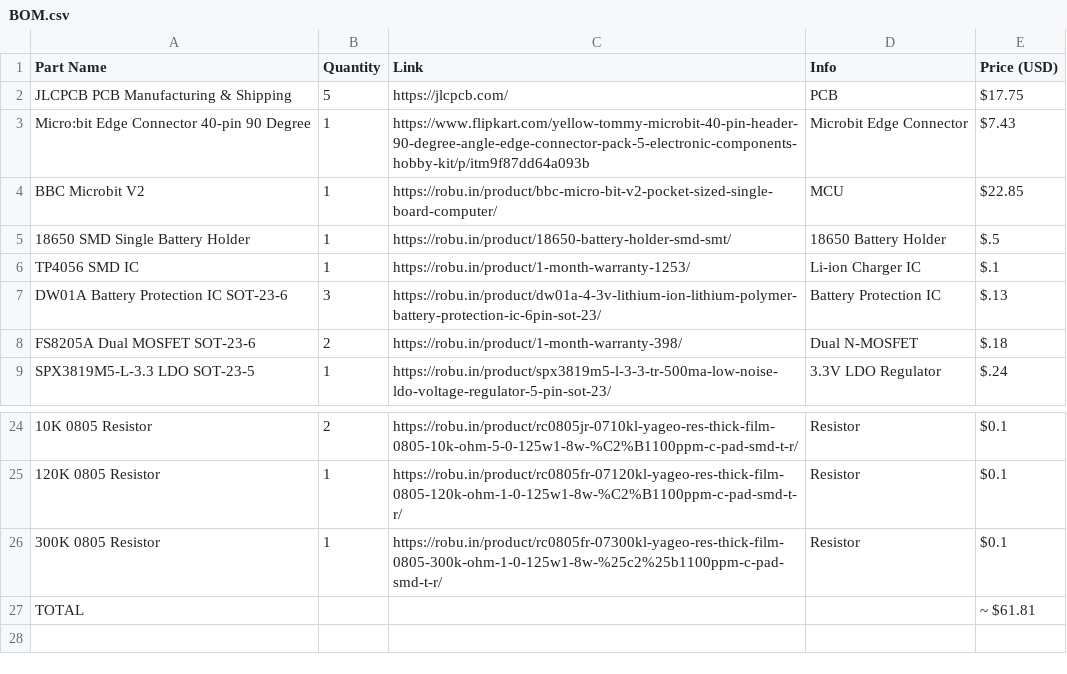
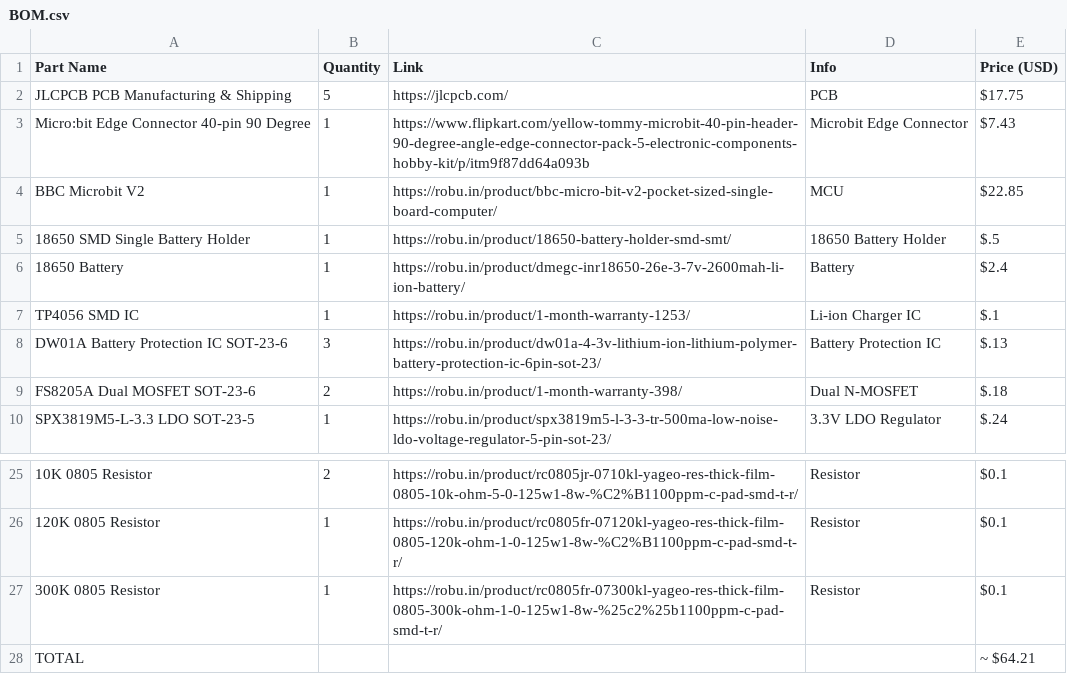
Before and after one commit to t2ofaced/GamePad, a CSV file: BOM.csv, drawn as a sheet; only a part is shown, gaps mark what is left out; addresses are those after the commit; the diff names each change by its address in the sheet, - before the commit and + after, or states it on an @@ line.

Commit message:
Update BOM.csv

```diff
--- a/BOM.csv
+++ b/BOM.csv
+row 6: 18650 Battery | 1 | https://robu.in/product/dmegc-inr18650-26e-3-7v-2600mah-li-ion-battery/ | Battery | $2.4
-E28 (Price (USD)): ~ $61.81
+E28 (Price (USD)): ~ $64.21
```
